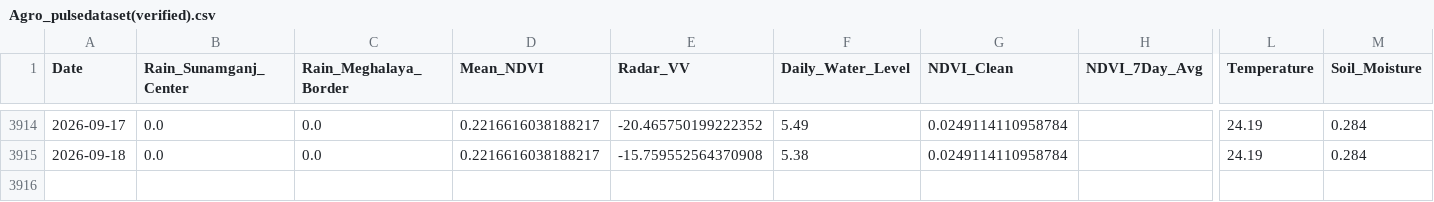
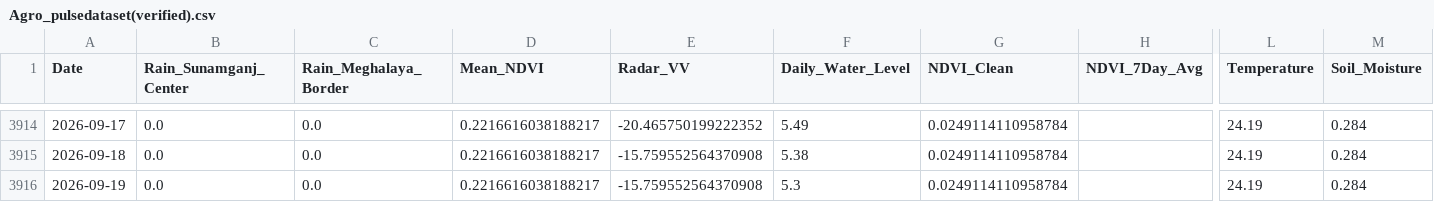
Before and after one commit to bappyBDN/AgroPulse-BD, a CSV file: Agro_pulsedataset(verified).csv, drawn as a sheet; only a part is shown, gaps mark what is left out; rows hold the shown columns only; the diff names each change by its address in the sheet, - before the commit and + after, or states it on an @@ line.

```diff
--- a/Agro_pulsedataset(verified).csv
+++ b/Agro_pulsedataset(verified).csv
+row 3916: 2026-09-19 | 0.0 | 0.0 | 0.2216616038188217 | -15.759552564370908 | 5.3 | 0.0249114110958784 |  | 24.19 | 0.284
```
Also changed, not shown: AgroPulse_Test_Dataset_Final.csv.
